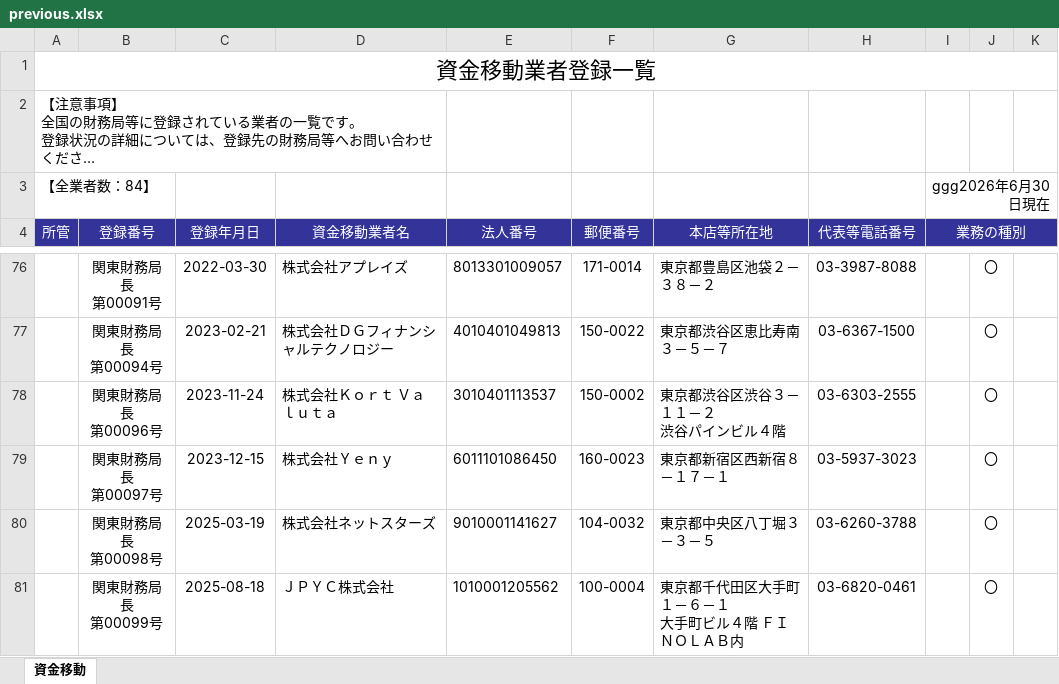
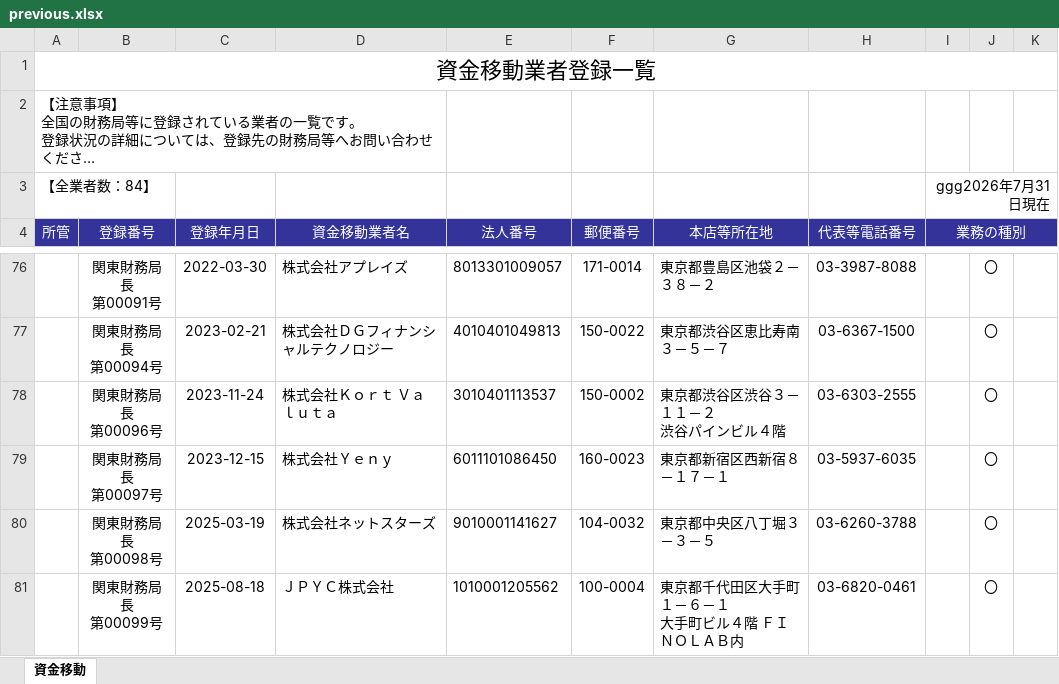
Before and after one commit to eu1130strawberryfieldsforever-glitch/fsa-watcher, an Excel workbook: data/previous.xlsx, sheet 資金移動, drawn as a sheet; only a part is shown, gaps mark what is left out; long unchanged cells end in …; values as stored, in another font and other column widths than the file's, no borders; the diff covers the shown part only; the diff names each change by its address in the sheet, - before the commit and + after, or states it on an @@ line.

```diff
--- a/data/previous.xlsx (sheet 資金移動)
+++ b/data/previous.xlsx (sheet 資金移動)
-I3 (業務の種別): ggg2026年6月30日現在
+I3 (業務の種別): ggg2026年7月31日現在
-H79 (代表等電話番号): 03-5937-3023
+H79 (代表等電話番号): 03-5937-6035
```
Also changed, not shown: 11 edited cells elsewhere in this sheet.
